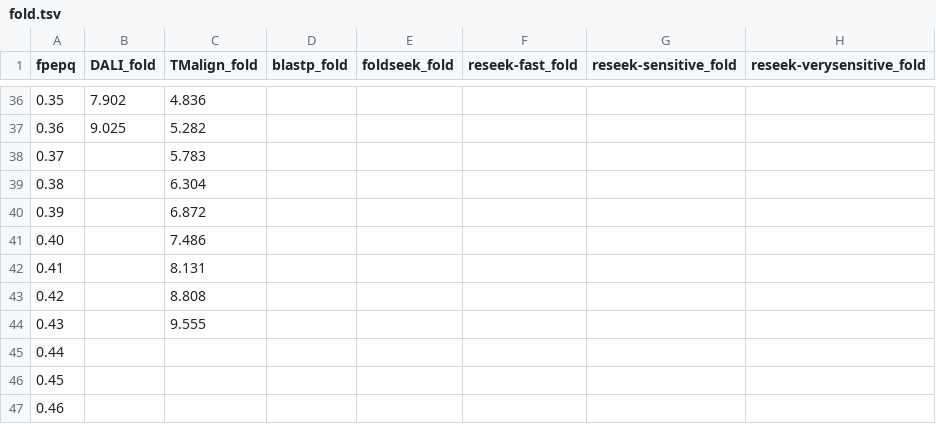
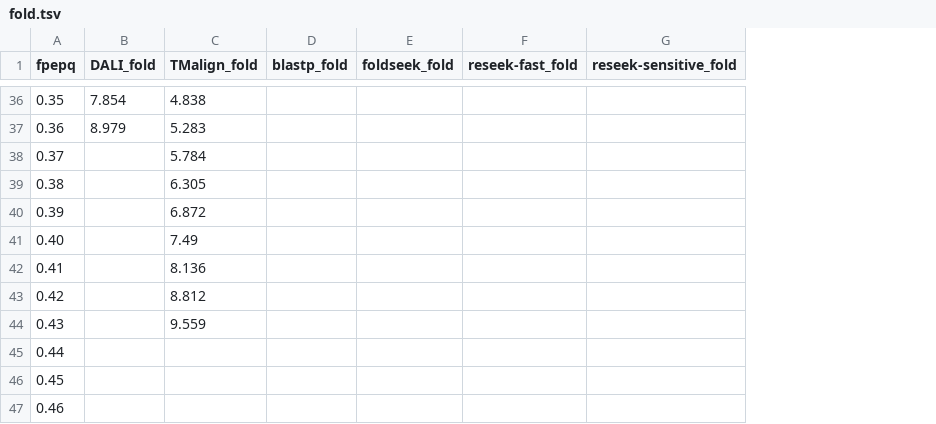
Before and after one commit to rcedgar/reseek_scop40, a TSV file: sensitivity_vs_error/fold.tsv, drawn as a sheet; only a part is shown, gaps mark what is left out; the diff covers the shown part only; the diff names each change by its address in the sheet, - before the commit and + after, or states it on an @@ line.

```diff
--- a/sensitivity_vs_error/fold.tsv
+++ b/sensitivity_vs_error/fold.tsv
-column H (reseek-verysensitive_fold), empty
-B36 (DALI_fold): 7.902
+B36 (DALI_fold): 7.854
-C36 (TMalign_fold): 4.836
+C36 (TMalign_fold): 4.838
-B37 (DALI_fold): 9.025
+B37 (DALI_fold): 8.979
-C37 (TMalign_fold): 5.282
+C37 (TMalign_fold): 5.283
-C38 (TMalign_fold): 5.783
+C38 (TMalign_fold): 5.784
-C39 (TMalign_fold): 6.304
+C39 (TMalign_fold): 6.305
-C41 (TMalign_fold): 7.486
+C41 (TMalign_fold): 7.49
-C42 (TMalign_fold): 8.131
+C42 (TMalign_fold): 8.136
-C43 (TMalign_fold): 8.808
+C43 (TMalign_fold): 8.812
-C44 (TMalign_fold): 9.555
+C44 (TMalign_fold): 9.559
```
Also changed, not shown: 118 edited cells elsewhere in this file, sensitivity_vs_error/ignore.tsv, sensitivity_vs_error/sf.tsv, 2 other files.
